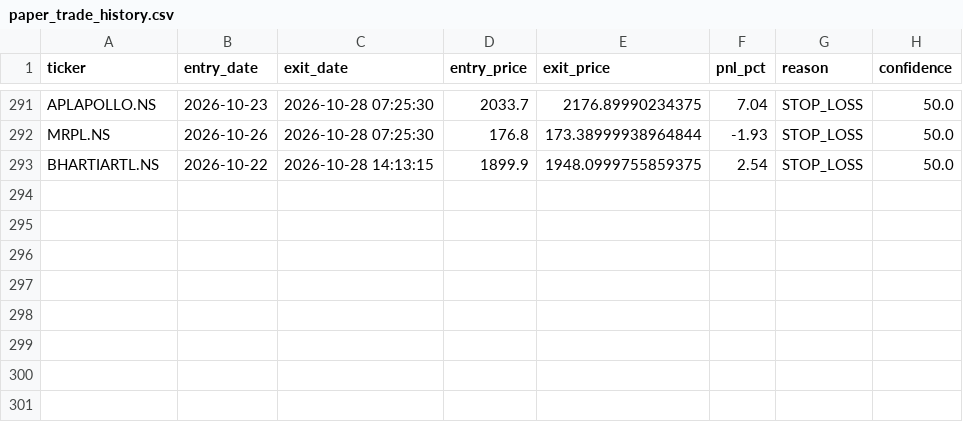
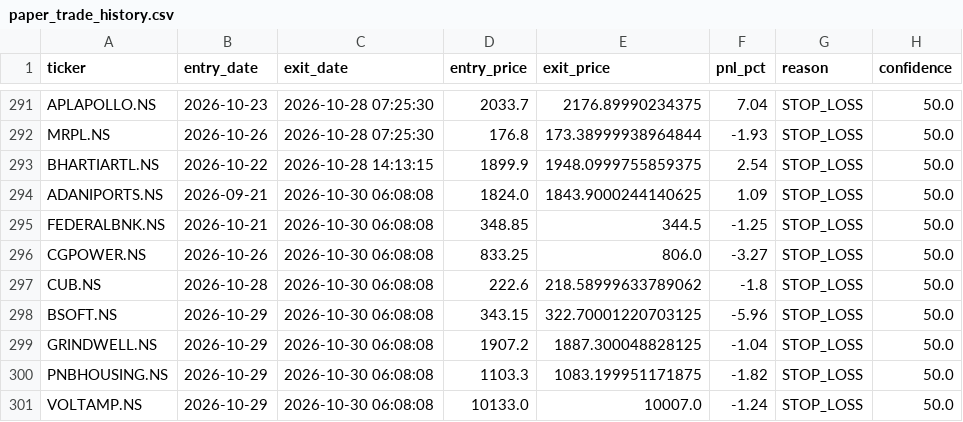
Before and after one commit to kira-stockmarket/ema-backtest, a CSV file: paper_trade_history.csv, drawn as a sheet; only a part is shown, gaps mark what is left out.

```diff
--- a/paper_trade_history.csv
+++ b/paper_trade_history.csv
@@ -293 +293,9 @@ MRPL.NS,2026-10-26,2026-10-28 07:25:30,176.8,173.38999938964844,-1.93,STOP_LOSS,
 BHARTIARTL.NS,2026-10-22,2026-10-28 14:13:15,1899.9,1948.0999755859375,2.54,STOP_LOSS,50.0
+ADANIPORTS.NS,2026-09-21,2026-10-30 06:08:08,1824.0,1843.9000244140625,1.09,STOP_LOSS,50.0
+FEDERALBNK.NS,2026-10-21,2026-10-30 06:08:08,348.85,344.5,-1.25,STOP_LOSS,50.0
+CGPOWER.NS,2026-10-26,2026-10-30 06:08:08,833.25,806.0,-3.27,STOP_LOSS,50.0
+CUB.NS,2026-10-28,2026-10-30 06:08:08,222.6,218.58999633789062,-1.8,STOP_LOSS,50.0
+BSOFT.NS,2026-10-29,2026-10-30 06:08:08,343.15,322.70001220703125,-5.96,STOP_LOSS,50.0
+GRINDWELL.NS,2026-10-29,2026-10-30 06:08:08,1907.2,1887.300048828125,-1.04,STOP_LOSS,50.0
+PNBHOUSING.NS,2026-10-29,2026-10-30 06:08:08,1103.3,1083.199951171875,-1.82,STOP_LOSS,50.0
+VOLTAMP.NS,2026-10-29,2026-10-30 06:08:08,10133.0,10007.0,-1.24,STOP_LOSS,50.0
```
Also changed, not shown: nifty500_broom_breakout_results.csv, 2 other files.
